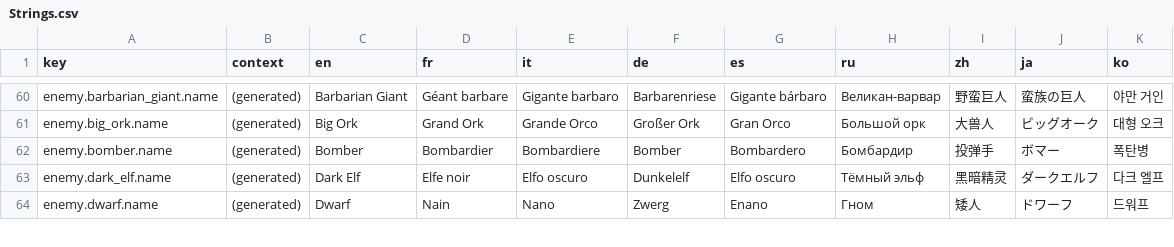
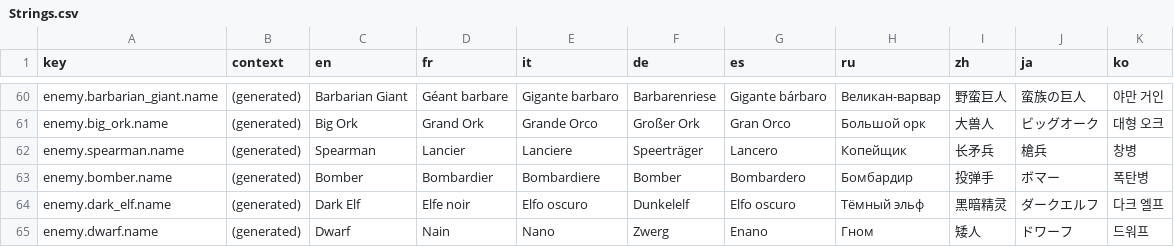
Before and after one commit to Serinoxxx/Bladehold, a CSV file: Assets/Bladehold/Resources/Localization/Strings.csv, drawn as a sheet; only a part is shown, gaps mark what is left out.

```diff
--- a/Assets/Bladehold/Resources/Localization/Strings.csv
+++ b/Assets/Bladehold/Resources/Localization/Strings.csv
@@ -61,2 +61,3 @@ enemy.barbarian_giant.name,(generated),Barbarian Giant,Géant barbare,Gigante ba
 enemy.big_ork.name,(generated),Big Ork,Grand Ork,Grande Orco,Großer Ork,Gran Orco,Большой орк,大兽人,ビッグオーク,대형 오크
+enemy.spearman.name,(generated),Spearman,Lancier,Lanciere,Speerträger,Lancero,Копейщик,长矛兵,槍兵,창병
 enemy.bomber.name,(generated),Bomber,Bombardier,Bombardiere,Bomber,Bombardero,Бомбардир,投弹手,ボマー,폭탄병
```
Also changed, not shown: Assets/Bladehold/Config/Enemies.csv, 33 other files.
